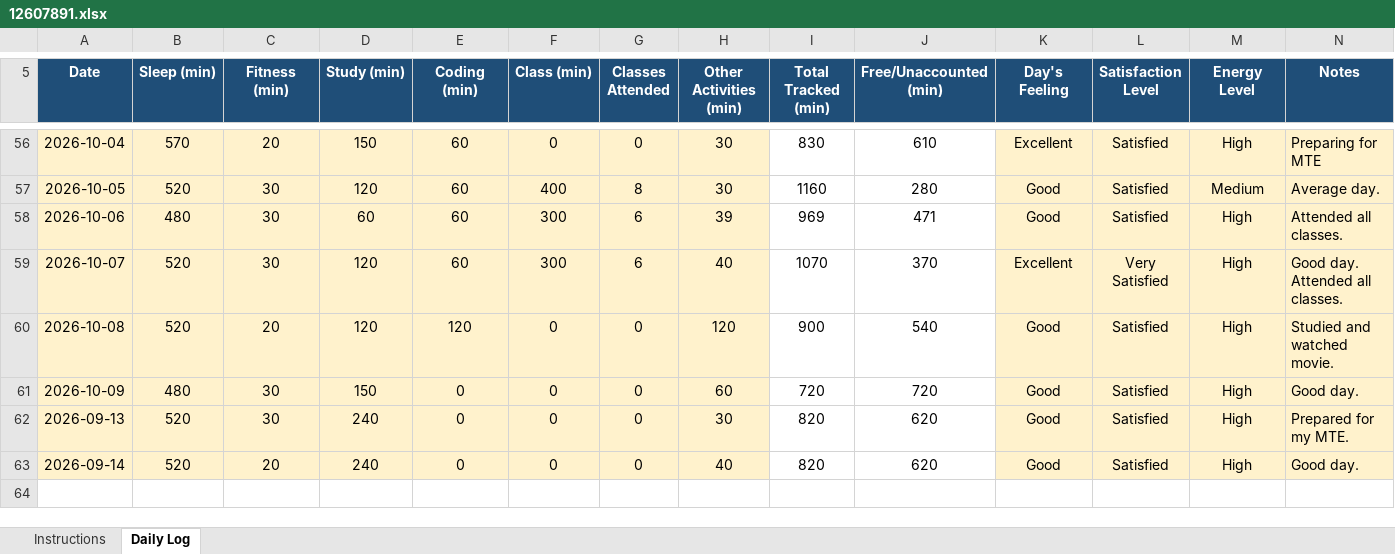
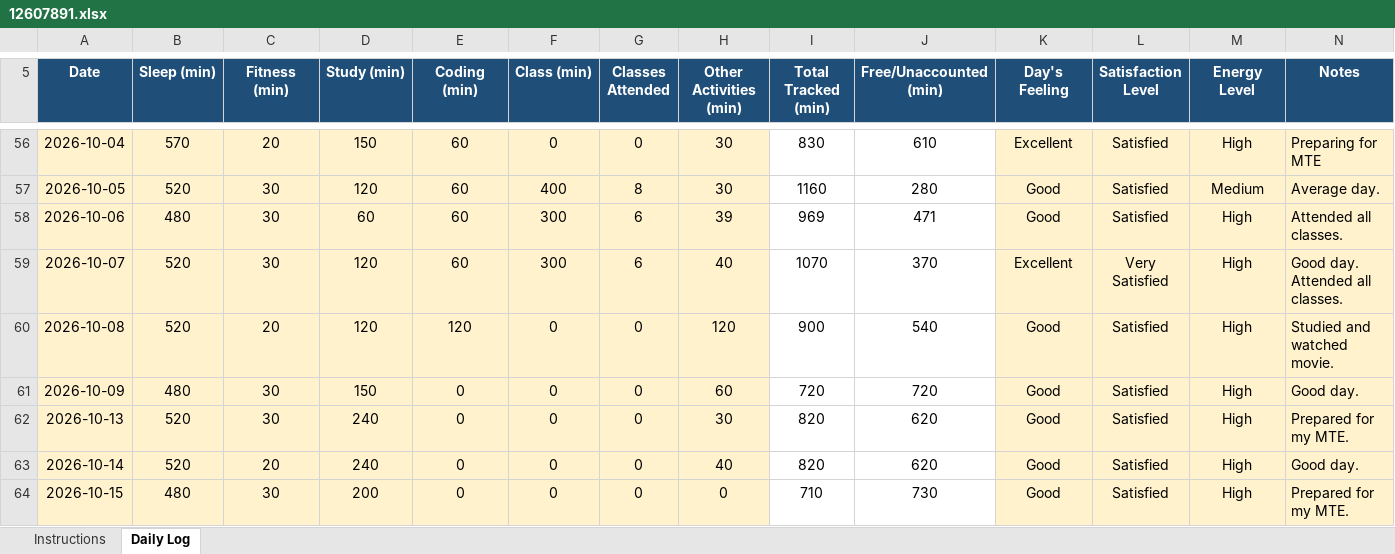
Before and after one commit to birajkishorepaul/Python, an Excel workbook: 12607891.xlsx, sheet Daily Log, drawn as a sheet; only a part is shown, gaps mark what is left out; values as stored, in another font and other column widths than the file's, no borders; conditional formats not drawn; the diff names each change by its address in the sheet, - before the commit and + after, or states it on an @@ line.

Commit message:
Daily Activity Tracker 15Oct

```diff
--- a/12607891.xlsx (sheet Daily Log)
+++ b/12607891.xlsx (sheet Daily Log)
-A62 (Date): 2026-09-13
+A62 (Date): 2026-10-13
-A63 (Date): 2026-09-14
+A63 (Date): 2026-10-14
+row 64: 2026-10-15 | 480 | 30 | 200 | 0 | 0 | 0 | 0 | 710 | 730 | Good | Satisfied | High | Prepared for my MTE.
```
